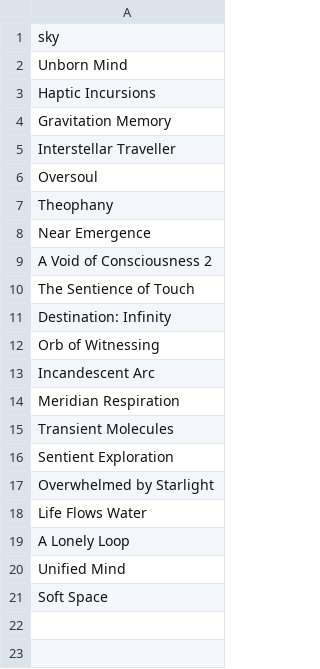
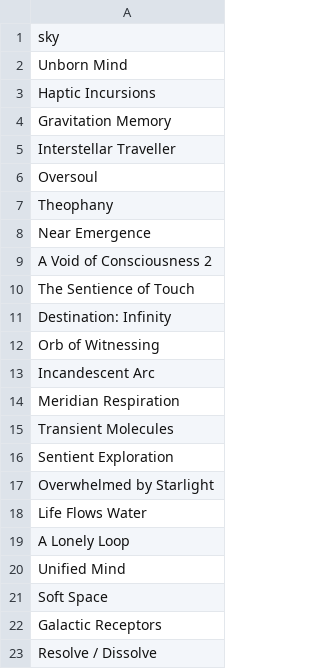
Before and after one commit to stonelore/sky, a CSV file: _data/sky.csv, drawn as a sheet.

Commit message:
Append

```diff
--- a/_data/sky.csv
+++ b/_data/sky.csv
@@ -21 +21,3 @@ Unified Mind
 Soft Space
+Galactic Receptors
+Resolve / Dissolve
```
